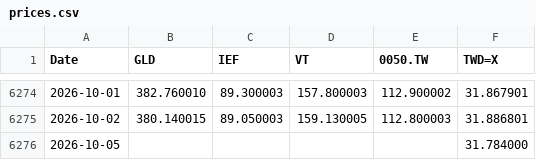
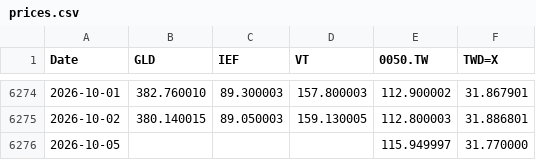
Before and after one commit to Nowar/sspp-try, a CSV file: data/prices.csv, drawn as a sheet; only a part is shown, gaps mark what is left out.

```diff
--- a/data/prices.csv
+++ b/data/prices.csv
@@ -6275,2 +6275,2 @@ Date,GLD,IEF,VT,0050.TW,TWD=X
 2026-10-02,380.140015,89.050003,159.130005,112.800003,31.886801
-2026-10-05,,,,,31.784000
+2026-10-05,,,,115.949997,31.770000
```
